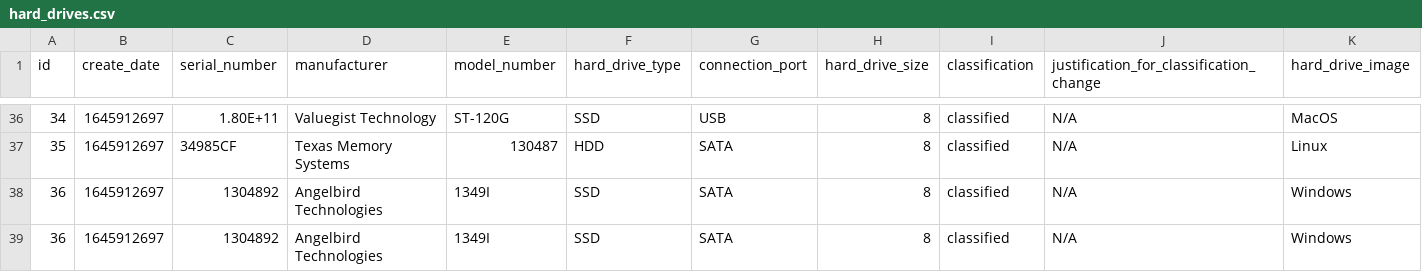
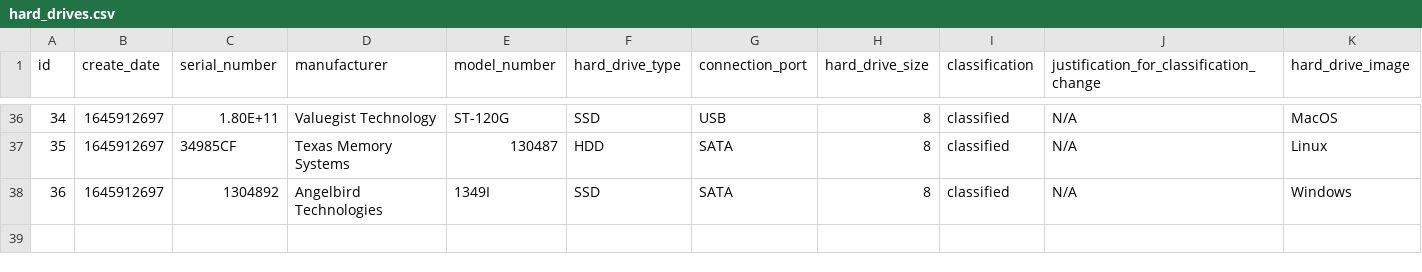
Before and after one commit to CS4311-Team-2/hard-drive-tracker-system, a CSV file: hard_drives.csv, drawn as a sheet; only a part is shown, gaps mark what is left out; rows hold the shown columns only; the diff names each change by its address in the sheet, - before the commit and + after, or states it on an @@ line.

Commit message:
csv file problems

```diff
--- a/hard_drives.csv
+++ b/hard_drives.csv
-row 39: 36 | 1645912697 | 1304892 | Angelbird Technologies | 1349I | SSD | SATA | 8 | classified | N/A | Windows
```
